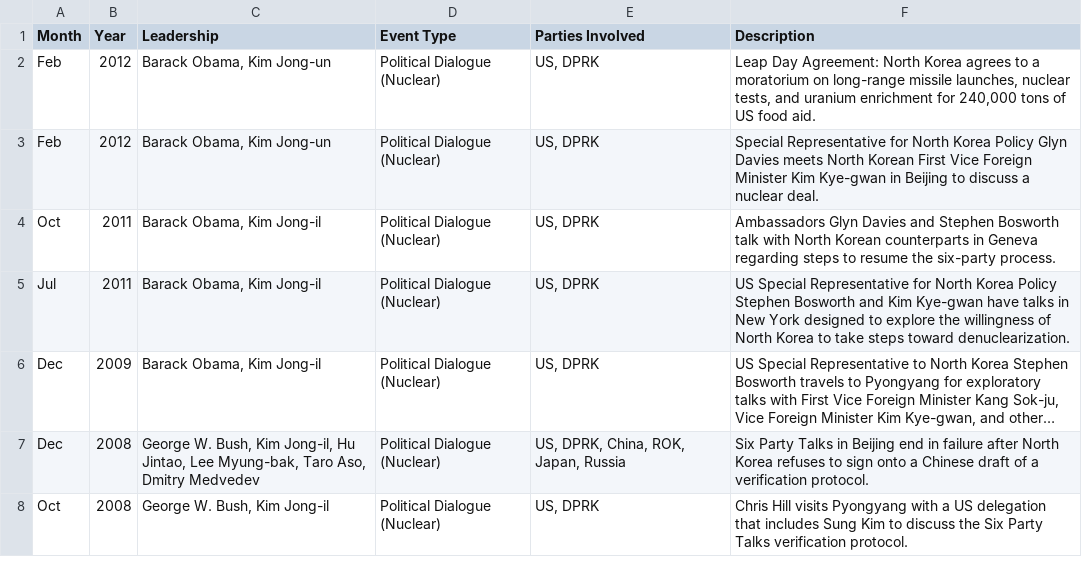
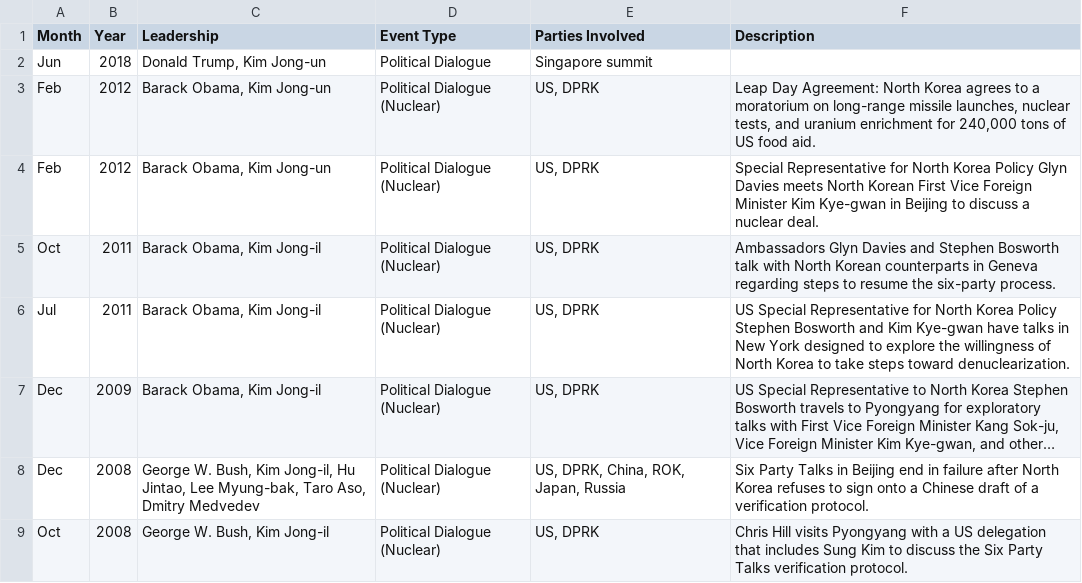
Before and after one commit to adityajain15/Interactive_NorthKoreaUS, a CSV file: data/Negotiations.csv, drawn as a sheet; only a part is shown; long unchanged cells end in ….

```diff
--- a/data/Negotiations.csv
+++ b/data/Negotiations.csv
@@ -1,2 +1,3 @@
 Month,Year,Leadership,Event Type,Parties Involved,Description
+Jun,2018,"Donald Trump, Kim Jong-un",Political Dialogue,"Singapore summit"
 Feb,2012,"Barack Obama, Kim Jong-un",Political Dialogue (Nuclear),"US, DPRK","Leap Day Agreement: North Korea agrees to a moratorium on long-range missile launches, nuclear tests, and uranium enrichment for 240,000 tons of US food aid."
```
Also changed, not shown: data/Provocations.csv, data/USKoreaData.csv.
